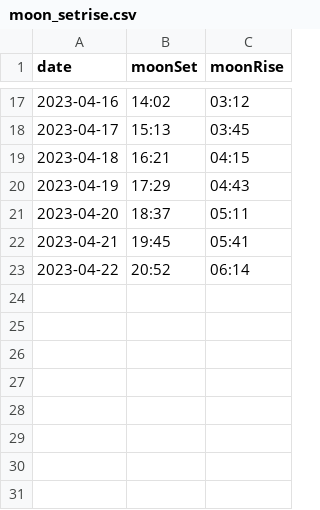
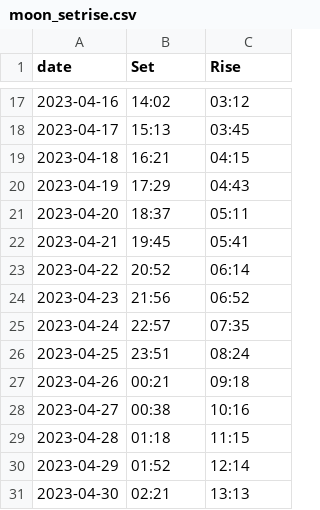
Before and after one commit to ndlopez/ndlopez.github.io, a CSV file: data/moon_setrise.csv, drawn as a sheet; only a part is shown, gaps mark what is left out; the diff names each change by its address in the sheet, - before the commit and + after, or states it on an @@ line.

Commit message:
Updated Moon times

```diff
--- a/data/moon_setrise.csv
+++ b/data/moon_setrise.csv
-B1: moonSet
+B1: Set
-C1: moonRise
+C1: Rise
+row 24: 2023-04-23 | 21:56 | 06:52
+row 25: 2023-04-24 | 22:57 | 07:35
+row 26: 2023-04-25 | 23:51 | 08:24
+row 27: 2023-04-26 | 00:21 | 09:18
+row 28: 2023-04-27 | 00:38 | 10:16
+row 29: 2023-04-28 | 01:18 | 11:15
+row 30: 2023-04-29 | 01:52 | 12:14
+row 31: 2023-04-30 | 02:21 | 13:13
```
Also changed, not shown: 1 other file.
